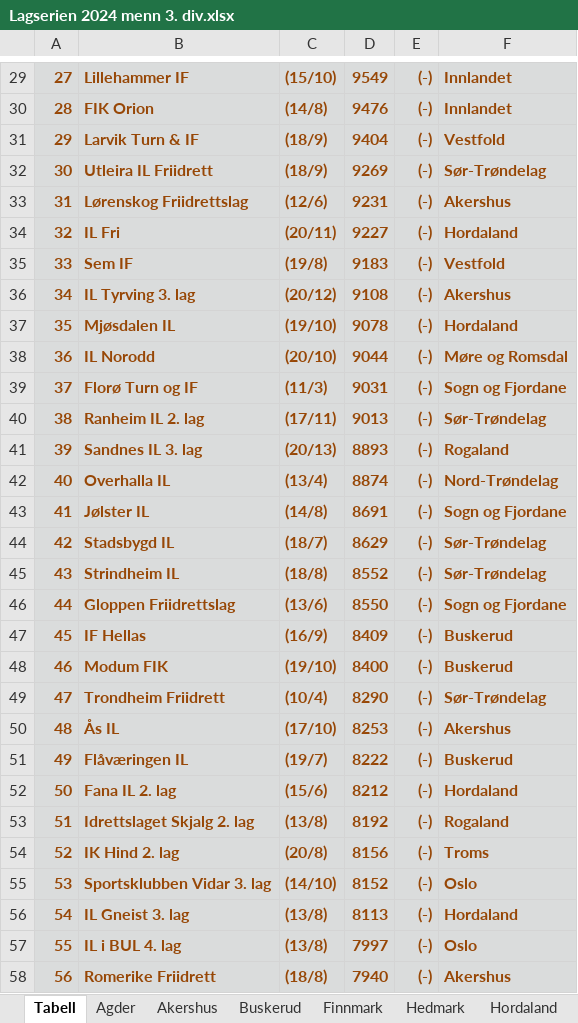
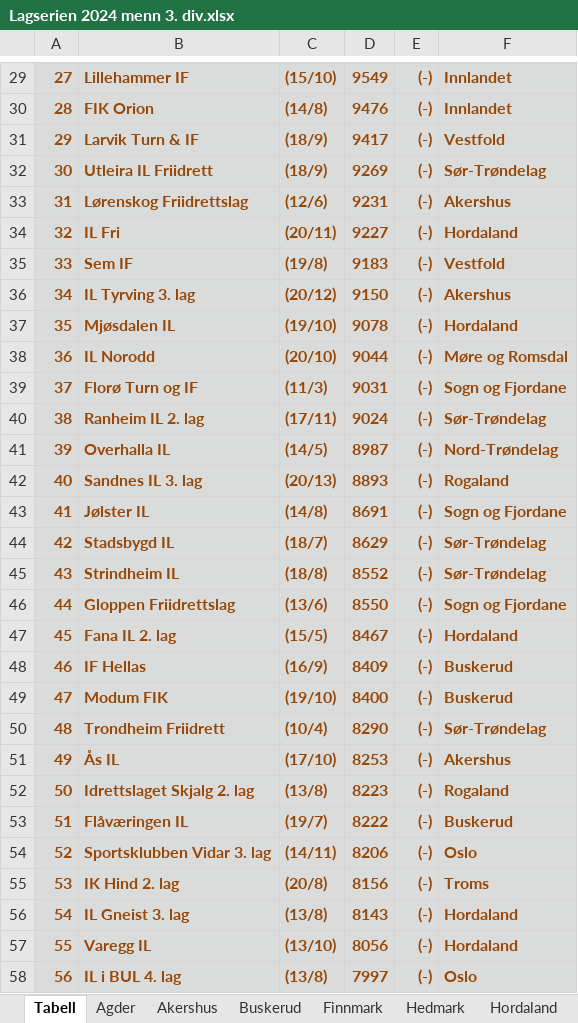
Before and after one commit to perellef/Seriekalkulator-Friidrett, an Excel workbook: output/Lagserien 2024 menn 3. div.xlsx, sheet Tabell, drawn as a sheet; only a part is shown, gaps mark what is left out; the shorter side is filled out with more unchanged rows; values as stored, in another font and other column widths than the file's, no borders; removed rows and columns are numbered as before the commit, all else as after; the diff covers the shown part only; the diff names each change by its address in the sheet, - before the commit and + after, or states it on an @@ line.

```diff
--- a/output/Lagserien 2024 menn 3. div.xlsx (sheet Tabell)
+++ b/output/Lagserien 2024 menn 3. div.xlsx (sheet Tabell)
@@ column A renumbered from row 10 down @@
-D31: 9404
+D31: 9417
-D36: 9108
+D36: 9150
-D40: 9013
+D40: 9024
+row 41: 39 | Overhalla IL | (14/5) | 8987 | (-) | Nord-Trøndelag
-row 42: 40 | Overhalla IL | (13/4) | 8874 | (-) | Nord-Trøndelag
+row 47: 45 | Fana IL 2. lag | (15/5) | 8467 | (-) | Hordaland
+row 52: 50 | Idrettslaget Skjalg 2. lag | (13/8) | 8223 | (-) | Rogaland
-row 52: 50 | Fana IL 2. lag | (15/6) | 8212 | (-) | Hordaland
-row 53: 51 | Idrettslaget Skjalg 2. lag | (13/8) | 8192 | (-) | Rogaland
+row 54: 52 | Sportsklubben Vidar 3. lag | (14/11) | 8206 | (-) | Oslo
-row 55: 53 | Sportsklubben Vidar 3. lag | (14/10) | 8152 | (-) | Oslo
-D56: 8113
+D56: 8143
+row 57: 55 | Varegg IL | (13/10) | 8056 | (-) | Hordaland
```
Also changed, not shown: 10 added rows, 9 removed rows and 21 edited cells elsewhere in this sheet, sheet Hordaland, sheet Oslo, sheet Nord-Trøndelag, sheet Akershus, sheet Buskerud, sheet Telemark, 10 more sheets, output/Lagserien 2024 1-2. div.xlsx, output/Lagserien 2024 kvinner 3. div.xlsx, 2 other files.
